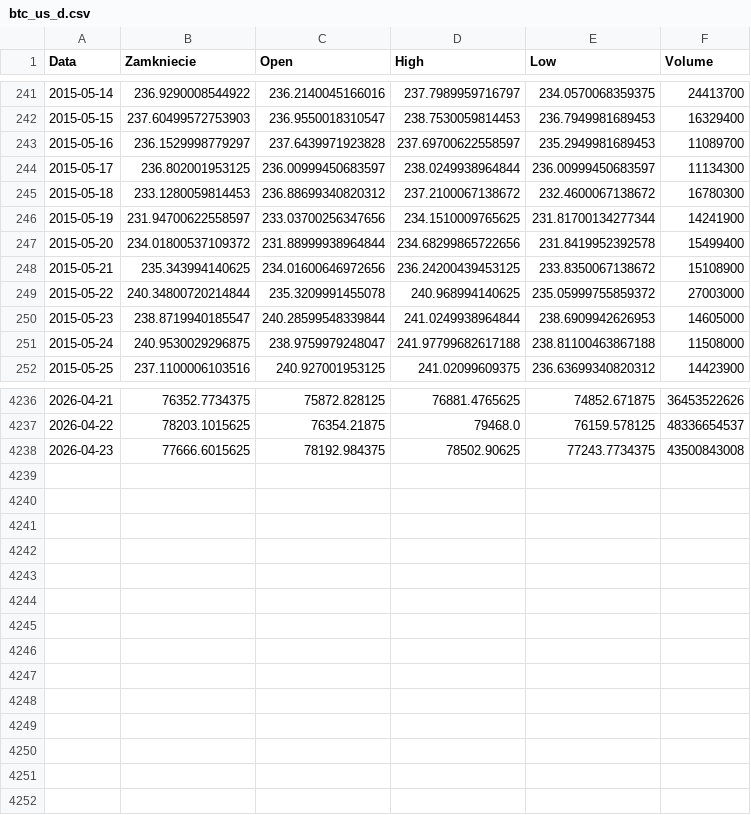
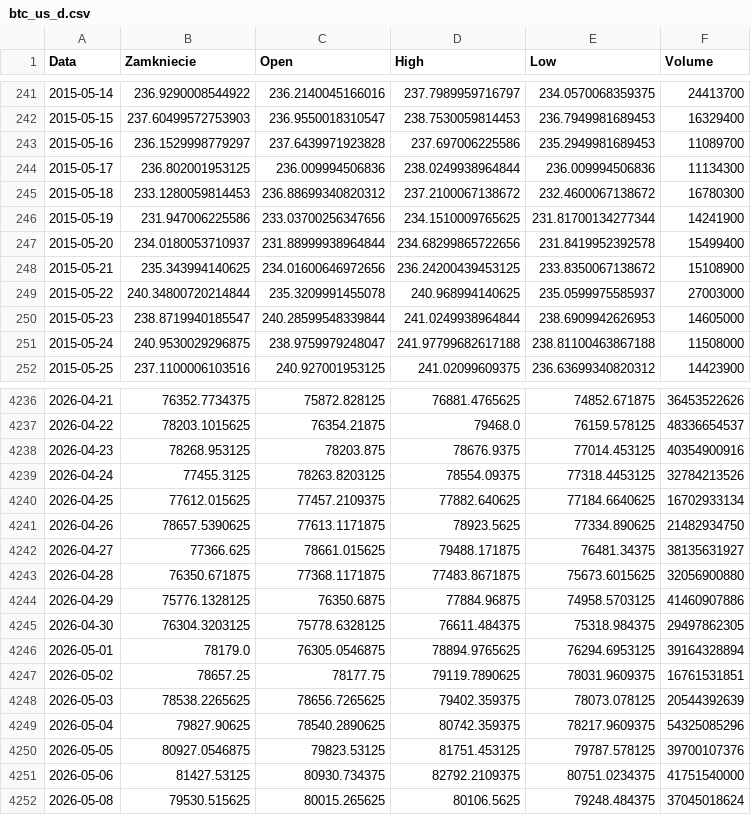
Before and after one commit to fadfasfa/claude-code-test, a CSV file: QuantProject/data/btc_us_d.csv, drawn as a sheet; only a part is shown, gaps mark what is left out; the diff covers the shown part only.

```diff
--- a/QuantProject/data/btc_us_d.csv
+++ b/QuantProject/data/btc_us_d.csv
@@ -242,9 +242,9 @@ Data,Zamkniecie,Open,High,Low,Volume
 2015-05-15,237.60499572753903,236.9550018310547,238.7530059814453,236.7949981689453,16329400
-2015-05-16,236.1529998779297,237.6439971923828,237.69700622558597,235.2949981689453,11089700
-2015-05-17,236.802001953125,236.00999450683597,238.0249938964844,236.00999450683597,11134300
+2015-05-16,236.1529998779297,237.6439971923828,237.697006225586,235.2949981689453,11089700
+2015-05-17,236.802001953125,236.009994506836,238.0249938964844,236.009994506836,11134300
 2015-05-18,233.1280059814453,236.88699340820312,237.2100067138672,232.4600067138672,16780300
-2015-05-19,231.94700622558597,233.03700256347656,234.1510009765625,231.81700134277344,14241900
-2015-05-20,234.01800537109372,231.88999938964844,234.68299865722656,231.8419952392578,15499400
+2015-05-19,231.947006225586,233.03700256347656,234.1510009765625,231.81700134277344,14241900
+2015-05-20,234.0180053710937,231.88999938964844,234.68299865722656,231.8419952392578,15499400
 2015-05-21,235.343994140625,234.01600646972656,236.24200439453125,233.8350067138672,15108900
-2015-05-22,240.34800720214844,235.3209991455078,240.968994140625,235.05999755859372,27003000
+2015-05-22,240.34800720214844,235.3209991455078,240.968994140625,235.0599975585937,27003000
 2015-05-23,238.8719940185547,240.28599548339844,241.0249938964844,238.6909942626953,14605000
@@ -4237,2 +4237,16 @@ Data,Zamkniecie,Open,High,Low,Volume
 2026-04-22,78203.1015625,76354.21875,79468.0,76159.578125,48336654537
-2026-04-23,77666.6015625,78192.984375,78502.90625,77243.7734375,43500843008
+2026-04-23,78268.953125,78203.875,78676.9375,77014.453125,40354900916
+2026-04-24,77455.3125,78263.8203125,78554.09375,77318.4453125,32784213526
+2026-04-25,77612.015625,77457.2109375,77882.640625,77184.6640625,16702933134
+2026-04-26,78657.5390625,77613.1171875,78923.5625,77334.890625,21482934750
+2026-04-27,77366.625,78661.015625,79488.171875,76481.34375,38135631927
+2026-04-28,76350.671875,77368.1171875,77483.8671875,75673.6015625,32056900880
+2026-04-29,75776.1328125,76350.6875,77884.96875,74958.5703125,41460907886
+2026-04-30,76304.3203125,75778.6328125,76611.484375,75318.984375,29497862305
+2026-05-01,78179.0,76305.0546875,78894.9765625,76294.6953125,39164328894
+2026-05-02,78657.25,78177.75,79119.7890625,78031.9609375,16761531851
+2026-05-03,78538.2265625,78656.7265625,79402.359375,78073.078125,20544392639
+2026-05-04,79827.90625,78540.2890625,80742.359375,78217.9609375,54325085296
+2026-05-05,80927.0546875,79823.53125,81751.453125,79787.578125,39700107376
+2026-05-06,81427.53125,80930.734375,82792.2109375,80751.0234375,41751540000
+2026-05-08,79530.515625,80015.265625,80106.5625,79248.484375,37045018624
```
Also changed, not shown: 62 edited cells elsewhere in this file, QuantProject/data/ewj_us_d.csv, QuantProject/data/qqq_us_d.csv, 11 other files.
